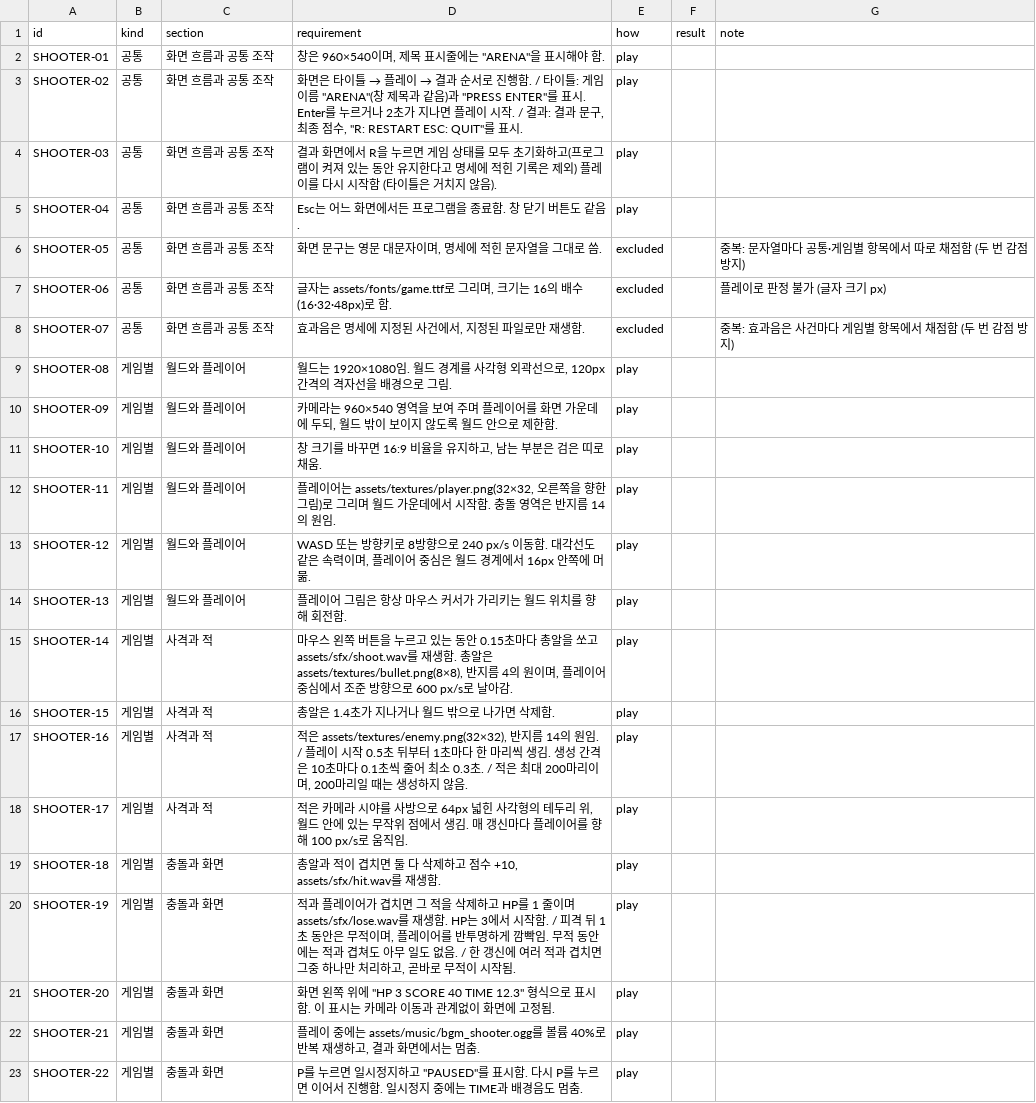
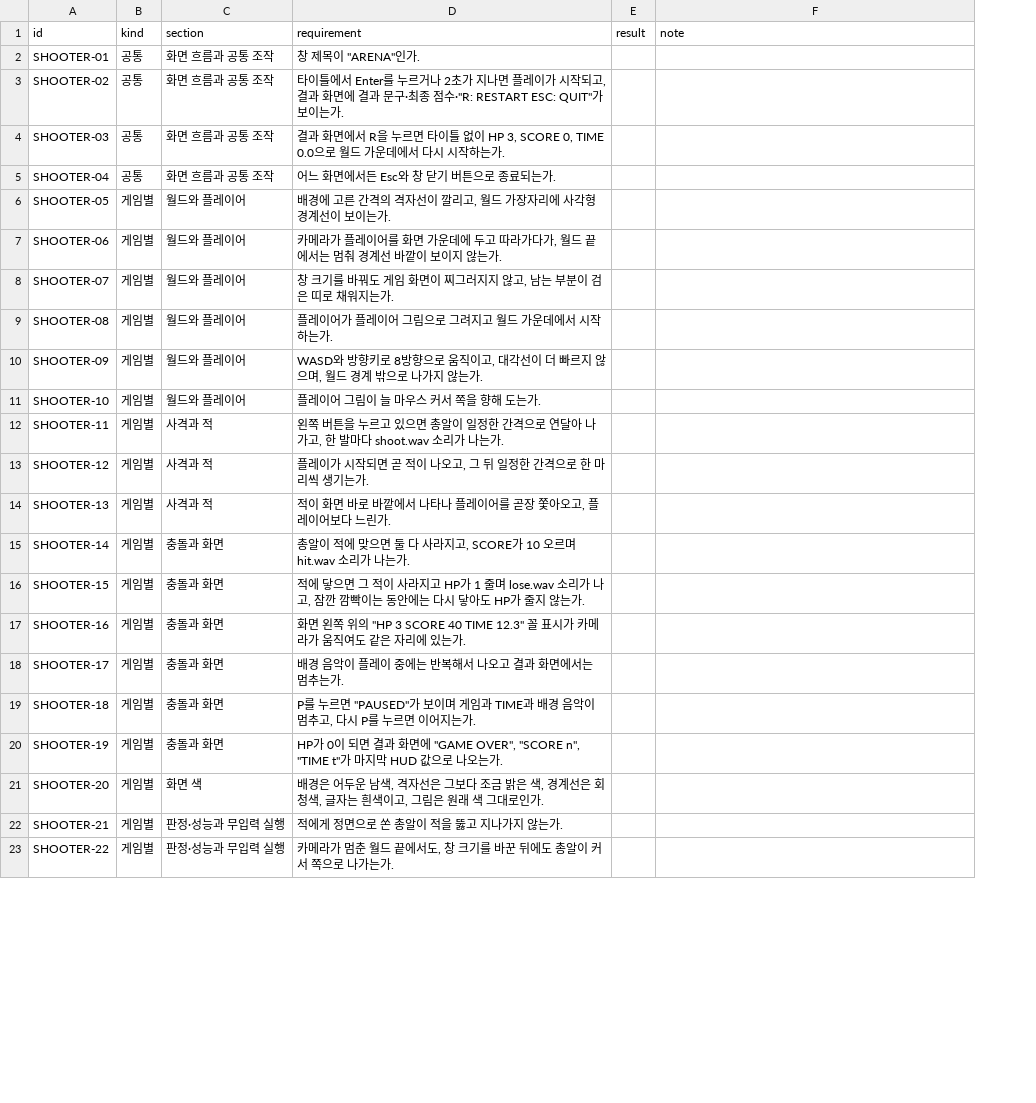
Before and after one commit to SeoulTech-Fiat-Lux/meno_exp, a CSV file: llm-comparison/grading/sheets/04-shooter.csv, drawn as a sheet; only a part is shown; removed rows and columns are numbered as before the commit, all else as after; the diff covers the shown part only; the diff names each change by its address in the sheet, - before the commit and + after, or states it on an @@ line.

```diff
--- a/llm-comparison/grading/sheets/04-shooter.csv
+++ b/llm-comparison/grading/sheets/04-shooter.csv
-column E (how), rows 2-23: play | play | play | play | excluded | excluded | excluded | play | play | play | play | play | play | play | play | play | play | play | play | play | play | play
-D2 (requirement): 창은 960×540이며, 제목 표시줄에는 "ARENA"을 표시해야 함.
+D2 (requirement): 창 제목이 "ARENA"인가.
@@ D3 (requirement): 화면은 타이틀 → 플레이 → 결과 순서로 진행함. / 타이틀: 게임 이름 "ARENA"(창 제목과 같음)과 "PRESS ENTER"를 표시. Enter를 누르거나 2초가 지나면 플레이 시작. / 결과: 결과 문구, 최종 점수, "R: RESTART ESC: QUIT"를 표시. → 타이틀에서 Enter를 누르거나 2초가 지나면 플레이가 시작되고, 결과 화면에 결과 문구·최종 점수·"R: RESTART ESC: QUIT"가 보이는가. @@
-D4 (requirement): …누르면 게임 상태를 모두 초기화하고(프로그램이 켜져 있는 동안 유지한다고 명세에 적힌 기록은 제외) 플레이를 다시 시작함 (타이틀은 거치지 않음).
+D4 (requirement): …누르면 타이틀 없이 HP 3, SCORE 0, TIME 0.0으로 월드 가운데에서 다시 시작하는가.
-D5 (requirement): Esc는 어느 화면에서든 프로그램을 종료함. 창 닫기 버튼도 같음.
+D5 (requirement): 어느 화면에서든 Esc와 창 닫기 버튼으로 종료되는가.
-B6:B8 (kind): 공통
+B6:B8 (kind): 게임별
-C6:C8 (section): 화면 흐름과 공통 조작
+C6:C8 (section): 월드와 플레이어
-D6 (requirement): 화면 문구는 영문 대문자이며, 명세에 적힌 문자열을 그대로 씀.
+D6 (requirement): 배경에 고른 간격의 격자선이 깔리고, 월드 가장자리에 사각형 경계선이 보이는가.
-F6 (note): 중복: 문자열마다 공통·게임별 항목에서 따로 채점함 (두 번 감점 방지)
+F6 (note): (empty)
-D7 (requirement): 글자는 assets/fonts/game.ttf로 그리며, 크기는 16의 배수(16·32·48px)로 함.
+D7 (requirement): 카메라가 플레이어를 화면 가운데에 두고 따라가다가, 월드 끝에서는 멈춰 경계선 바깥이 보이지 않는가.
-F7 (note): 플레이로 판정 불가 (글자 크기 px)
+F7 (note): (empty)
-D8 (requirement): 효과음은 명세에 지정된 사건에서, 지정된 파일로만 재생함.
+D8 (requirement): 창 크기를 바꿔도 게임 화면이 찌그러지지 않고, 남는 부분이 검은 띠로 채워지는가.
-F8 (note): 중복: 효과음은 사건마다 게임별 항목에서 채점함 (두 번 감점 방지)
+F8 (note): (empty)
-D9 (requirement): 월드는 1920×1080임. 월드 경계를 사각형 외곽선으로, 120px 간격의 격자선을 배경으로 그림.
+D9 (requirement): 플레이어가 플레이어 그림으로 그려지고 월드 가운데에서 시작하는가.
-D10 (requirement): 카메라는 960×540 영역을 보여 주며 플레이어를 화면 가운데에 두되, 월드 밖이 보이지 않도록 월드 안으로 제한함.
+D10 (requirement): WASD와 방향키로 8방향으로 움직이고, 대각선이 더 빠르지 않으며, 월드 경계 밖으로 나가지 않는가.
-D11 (requirement): 창 크기를 바꾸면 16:9 비율을 유지하고, 남는 부분은 검은 띠로 채움.
+D11 (requirement): 플레이어 그림이 늘 마우스 커서 쪽을 향해 도는가.
-C12:C14 (section): 월드와 플레이어
+C12:C14 (section): 사격과 적
-D12 (requirement): 플레이어는 assets/textures/player.png(32×32, 오른쪽을 향한 그림)로 그리며 월드 가운데에서 시작함. 충돌 영역은 반지름 14의 원임.
+D12 (requirement): 왼쪽 버튼을 누르고 있으면 총알이 일정한 간격으로 연달아 나가고, 한 발마다 shoot.wav 소리가 나는가.
-D13 (requirement): WASD 또는 방향키로 8방향으로 240 px/s 이동함. 대각선도 같은 속력이며, 플레이어 중심은 월드 경계에서 16px 안쪽에 머묾.
+D13 (requirement): 플레이가 시작되면 곧 적이 나오고, 그 뒤 일정한 간격으로 한 마리씩 생기는가.
-D14 (requirement): 플레이어 그림은 항상 마우스 커서가 가리키는 월드 위치를 향해 회전함.
+D14 (requirement): 적이 화면 바로 바깥에서 나타나 플레이어를 곧장 쫓아오고, 플레이어보다 느린가.
-C15:C18 (section): 사격과 적
+C15:C18 (section): 충돌과 화면
-D15 (requirement): 마우스 왼쪽 버튼을 누르고 있는 동안 0.15초마다 총알을 쏘고 assets/sfx/shoot.wav를 재생함. 총알은 assets/textures/bullet.png(8×8), 반지름 4의 원이며, 플레이어 중심에서 조준 방향으로 600 px/s로 날아감.
+D15 (requirement): 총알이 적에 맞으면 둘 다 사라지고, SCORE가 10 오르며 hit.wav 소리가 나는가.
-D16 (requirement): 총알은 1.4초가 지나거나 월드 밖으로 나가면 삭제함.
+D16 (requirement): 적에 닿으면 그 적이 사라지고 HP가 1 줄며 lose.wav 소리가 나고, 잠깐 깜빡이는 동안에는 다시 닿아도 HP가 줄지 않는가.
-D17 (requirement): 적은 assets/textures/enemy.png(32×32), 반지름 14의 원임. / 플레이 시작 0.5초 뒤부터 1초마다 한 마리씩 생김. 생성 간격은 10초마다 0.1초씩 줄어 최소 0.3초. / 적은 최대 200마리이며, 200마리일 때는 생성하지 않음.
+D17 (requirement): 화면 왼쪽 위의 "HP 3 SCORE 40 TIME 12.3" 꼴 표시가 카메라가 움직여도 같은 자리에 있는가.
-D18 (requirement): 적은 카메라 시야를 사방으로 64px 넓힌 사각형의 테두리 위, 월드 안에 있는 무작위 점에서 생김. 매 갱신마다 플레이어를 향해 100 px/s로 움직임.
+D18 (requirement): 배경 음악이 플레이 중에는 반복해서 나오고 결과 화면에서는 멈추는가.
-D19 (requirement): 총알과 적이 겹치면 둘 다 삭제하고 점수 +10, assets/sfx/hit.wav를 재생함.
+D19 (requirement): P를 누르면 "PAUSED"가 보이며 게임과 TIME과 배경 음악이 멈추고, 다시 P를 누르면 이어지는가.
-D20 (requirement): 적과 플레이어가 겹치면 그 적을 삭제하고 HP를 1 줄이며 assets/sfx/lose.wav를 재생함. HP는 3에서 시작함. / 피격 뒤 1초 동안은 무적이며, 플레이어를 반투명하게 깜빡임. 무적 동안에는 적과 겹쳐도 아무 일도 없음. / 한 갱신에 여러 적과 겹치면 그중 하나만 처리하고, 곧바로 무적이 시작됨.
+D20 (requirement): HP가 0이 되면 결과 화면에 "GAME OVER", "SCORE n", "TIME t"가 마지막 HUD 값으로 나오는가.
-C21 (section): 충돌과 화면
+C21 (section): 화면 색
-D21 (requirement): 화면 왼쪽 위에 "HP 3 SCORE 40 TIME 12.3" 형식으로 표시함. 이 표시는 카메라 이동과 관계없이 화면에 고정됨.
+D21 (requirement): 배경은 어두운 남색, 격자선은 그보다 조금 밝은 색, 경계선은 회청색, 글자는 흰색이고, 그림은 원래 색 그대로인가.
-C22:C23 (section): 충돌과 화면
+C22:C23 (section): 판정·성능과 무입력 실행
-D22 (requirement): 플레이 중에는 assets/music/bgm_shooter.ogg를 볼륨 40%로 반복 재생하고, 결과 화면에서는 멈춤.
+D22 (requirement): 적에게 정면으로 쏜 총알이 적을 뚫고 지나가지 않는가.
-D23 (requirement): P를 누르면 일시정지하고 "PAUSED"를 표시함. 다시 P를 누르면 이어서 진행함. 일시정지 중에는 TIME과 배경음도 멈춤.
+D23 (requirement): 카메라가 멈춘 월드 끝에서도, 창 크기를 바꾼 뒤에도 총알이 커서 쪽으로 나가는가.
```
Also changed, not shown: 14 removed rows and 5 edited cells elsewhere in this file, llm-comparison/grading/sheets/02-snake.csv, llm-comparison/grading/sheets/06-maze.csv, 53 other files.
